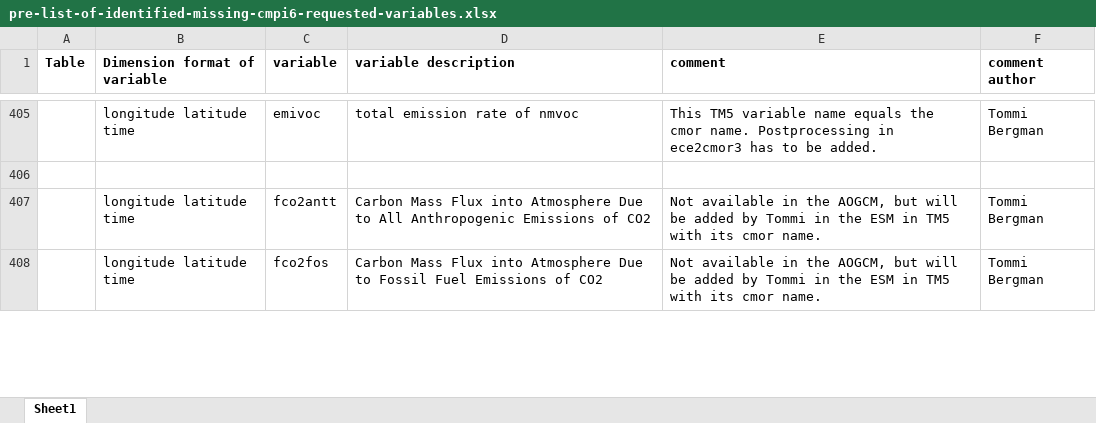
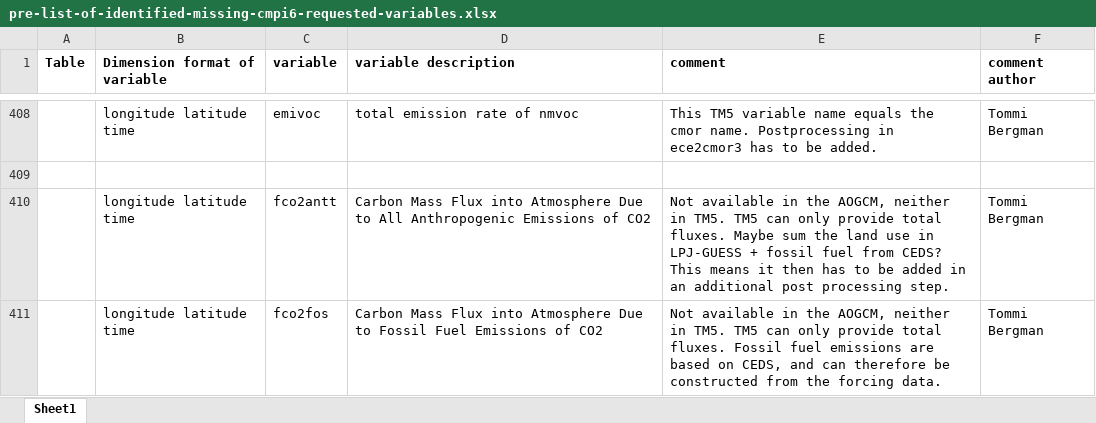
Before and after one commit to EC-Earth/ece2cmor3, an Excel workbook: ece2cmor3/resources/pre-list-of-identified-missing-cmpi6-requested-variables.xlsx, sheet Sheet1, drawn as a sheet; only a part is shown, gaps mark what is left out; values as stored, in another font and other column widths than the file's, no borders; addresses are those after the commit; the diff covers the shown part only; the diff names each change by its address in the sheet, - before the commit and + after, or states it on an @@ line.

```diff
--- a/ece2cmor3/resources/pre-list-of-identified-missing-cmpi6-requested-variables.xlsx (sheet Sheet1)
+++ b/ece2cmor3/resources/pre-list-of-identified-missing-cmpi6-requested-variables.xlsx (sheet Sheet1)
-E410 (comment): …the AOGCM, but will be added by Tommi in the ESM in TM5 with its cmor name.
+E410 (comment): …the AOGCM, neither in TM5. TM5 can only provide total fluxes. Maybe sum the land use in LPJ-GUESS + fossil fuel from CEDS? This means it then has to be added in an additional post processing step.
-E411 (comment): …the AOGCM, but will be added by Tommi in the ESM in TM5 with its cmor name.
+E411 (comment): …the AOGCM, neither in TM5. TM5 can only provide total fluxes. Fossil fuel emissions are based on CEDS, and can therefore be constructed from the forcing data.
```
Also changed, not shown: 3 added rows, 3 removed rows and 5 edited cells elsewhere in this sheet, ece2cmor3/resources/pre-list-of-ignored-cmpi6-requested-variables.xlsx.
